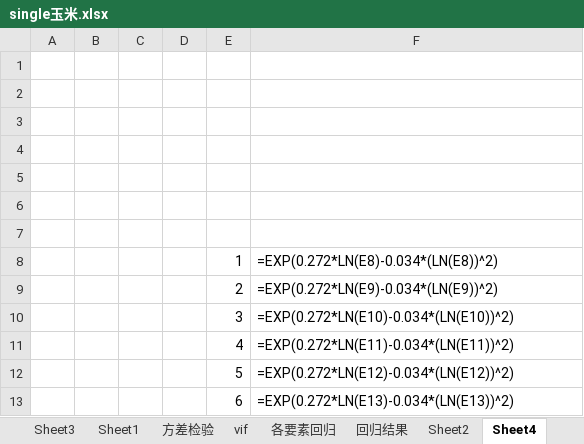
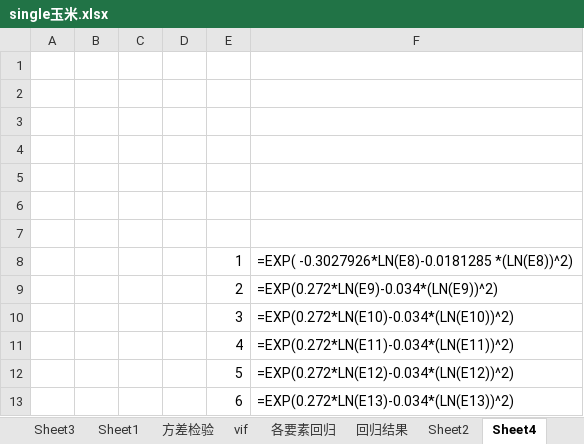
Before and after one commit to Iris0428/IR.Paper, an Excel workbook: 回归结果/single玉米.xlsx, sheet Sheet4, drawn as a sheet; only a part is shown; values as stored, in another font and other column widths than the file's, no borders; formulas are shown in place of their values; charts and pictures not drawn; the diff names each change by its address in the sheet, - before the commit and + after, or states it on an @@ line.

```diff
--- a/回归结果/single玉米.xlsx (sheet Sheet4)
+++ b/回归结果/single玉米.xlsx (sheet Sheet4)
-F8: =EXP(0.272*LN(E8)-0.034*(LN(E8))^2)
+F8: =EXP( -0.3027926*LN(E8)-0.0181285 *(LN(E8))^2)
```
Also changed, not shown: charts or pictures, 回归结果/double小麦.xlsx, 回归结果/double玉米.xlsx, 20 other files.
